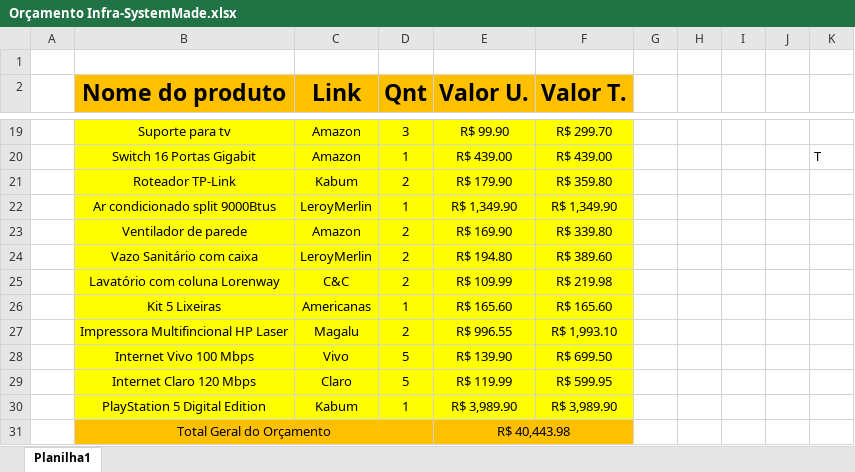
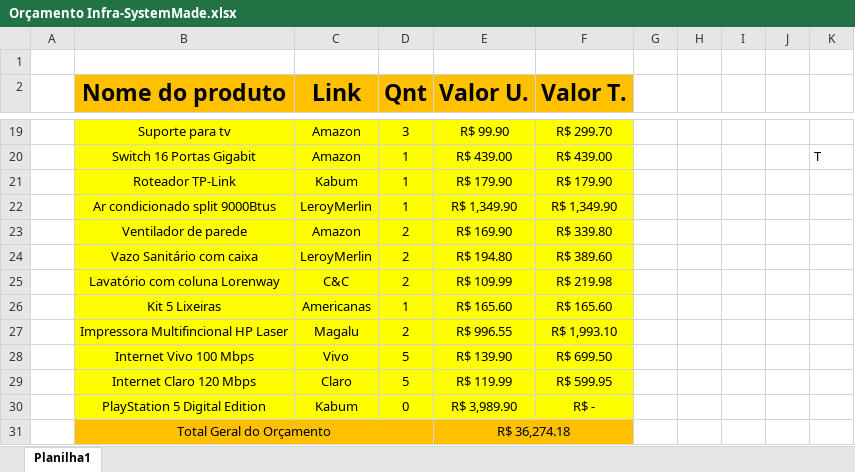
Before and after one commit to Sys-Made/InfraEstrutura-SystemMade, an Excel workbook: Orçamento Infra-SystemMade.xlsx, sheet Planilha1, drawn as a sheet; only a part is shown, gaps mark what is left out; values as stored, in another font and other column widths than the file's, no borders; the diff names each change by its address in the sheet, - before the commit and + after, or states it on an @@ line.

Commit message:
Update infra
Foram feitas alterações no orçamento, planta baixa e diagrama de redes da empresa

```diff
--- a/Orçamento Infra-SystemMade.xlsx (sheet Planilha1)
+++ b/Orçamento Infra-SystemMade.xlsx (sheet Planilha1)
-D21 (Qnt): 2
+D21 (Qnt): 1
-F21 (Valor T.): R$ 359.80
+F21 (Valor T.): R$ 179.90
-D30 (Qnt): 1
+D30 (Qnt): 0
-F30 (Valor T.): R$ 3,989.90
+F30 (Valor T.): R$ -
-E31 (Valor U.): R$ 40,443.98
+E31 (Valor U.): R$ 36,274.18
```
Also changed, not shown: 2 other files.
